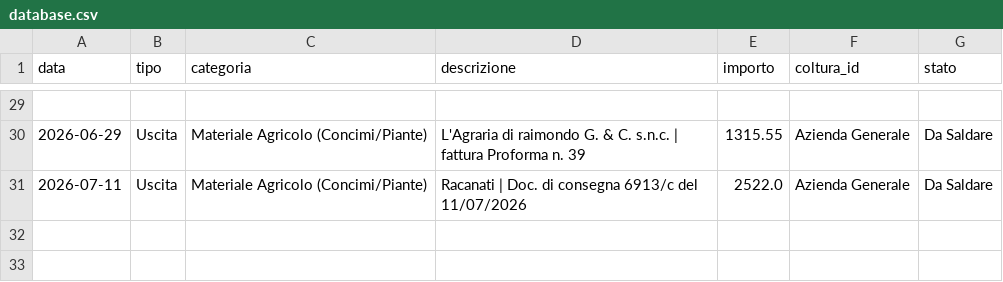
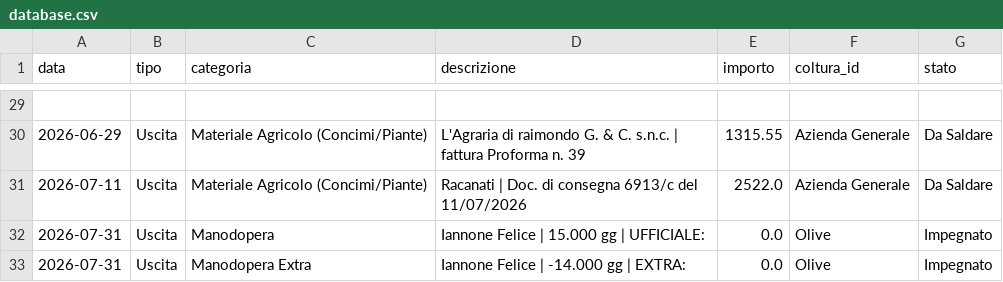
Before and after one commit to antonellomazzilli-bit/agri-finance, a CSV file: database.csv, drawn as a sheet; only a part is shown, gaps mark what is left out; the diff names each change by its address in the sheet, - before the commit and + after, or states it on an @@ line.

Commit message:
Aggiornamento Manodopera (6h)

```diff
--- a/database.csv
+++ b/database.csv
+row 32: 2026-07-31 | Uscita | Manodopera | Iannone Felice | 15.000 gg | UFFICIALE: | 0.0 | Olive | Impegnato
+row 33: 2026-07-31 | Uscita | Manodopera Extra | Iannone Felice | -14.000 gg | EXTRA: | 0.0 | Olive | Impegnato
```
